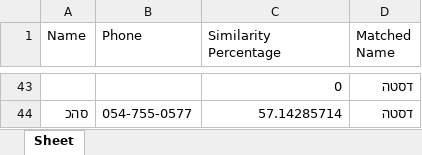
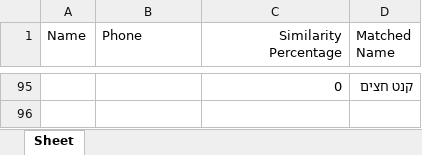
Before and after one commit to tjhv10/Wedding, an Excel workbook: output.xlsx, sheet Sheet, drawn as a sheet; only a part is shown, gaps mark what is left out; values as stored, in another font and other column widths than the file's, no borders; removed rows and columns are numbered as before the commit, all else as after; the diff covers the shown part only; the diff names each change by its address in the sheet, - before the commit and + after, or states it on an @@ line.

```diff
--- a/output.xlsx (sheet Sheet)
+++ b/output.xlsx (sheet Sheet)
-C1 alignment: left
+C1 alignment: right
-D95 (Matched Name): דסטה
+D95 (Matched Name): קנט חצים
-row 44: סהכ | 054-755-0577 | 57.14285714 | דסטה
```
Also changed, not shown: 93 added rows and 41 removed rows elsewhere in this sheet, wedd.xlsx, 1 other file.
